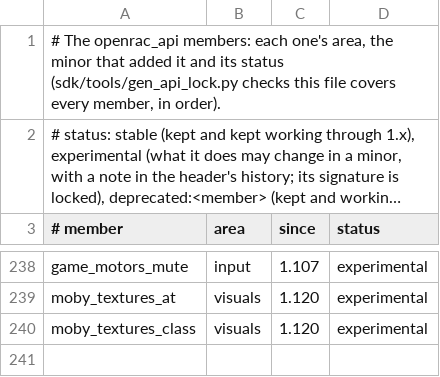
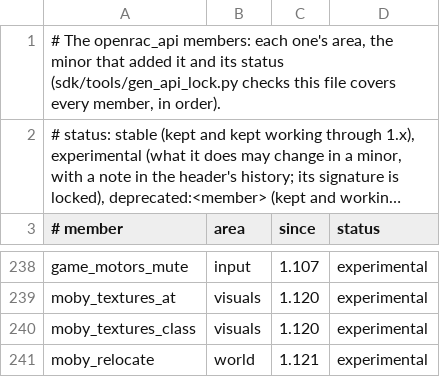
Before and after one commit to mikedesigns101-cell/OpenRAC, a TSV file: sdk/api/members.tsv, drawn as a sheet; only a part is shown, gaps mark what is left out; long unchanged cells end in …; the diff names each change by its address in the sheet, - before the commit and + after, or states it on an @@ line.

```diff
--- a/sdk/api/members.tsv
+++ b/sdk/api/members.tsv
+row 241: moby_relocate | world | 1.121 | experimental
```
Also changed, not shown: 22 other files.
